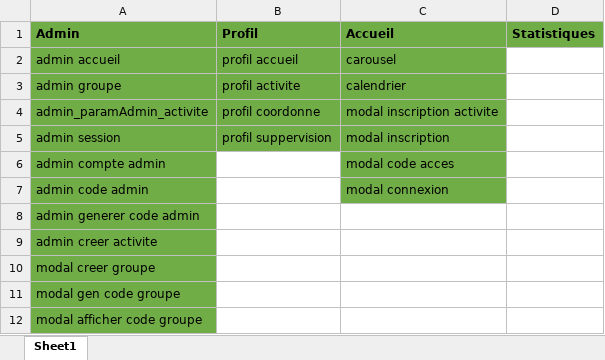
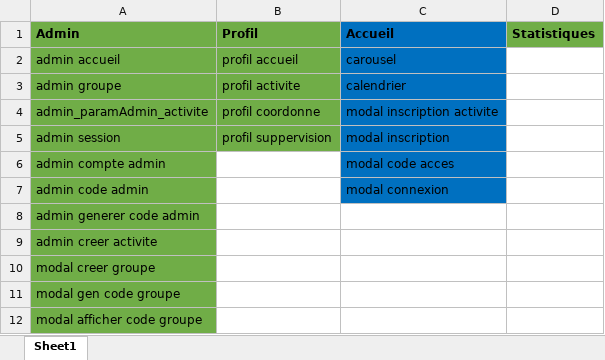
Before and after one commit to MTrahan2896/sante, an Excel workbook: screenshot Site/Liste screenshot.xlsx, sheet Sheet1, drawn as a sheet; values as stored, in another font and other column widths than the file's, no borders; the diff names each change by its address in the sheet, - before the commit and + after, or states it on an @@ line.

```diff
--- a/screenshot Site/Liste screenshot.xlsx (sheet Sheet1)
+++ b/screenshot Site/Liste screenshot.xlsx (sheet Sheet1)
-C1:C7 fill: #70AD47
+C1:C7 fill: #0070C0
```
Also changed, not shown: 2 other files.
